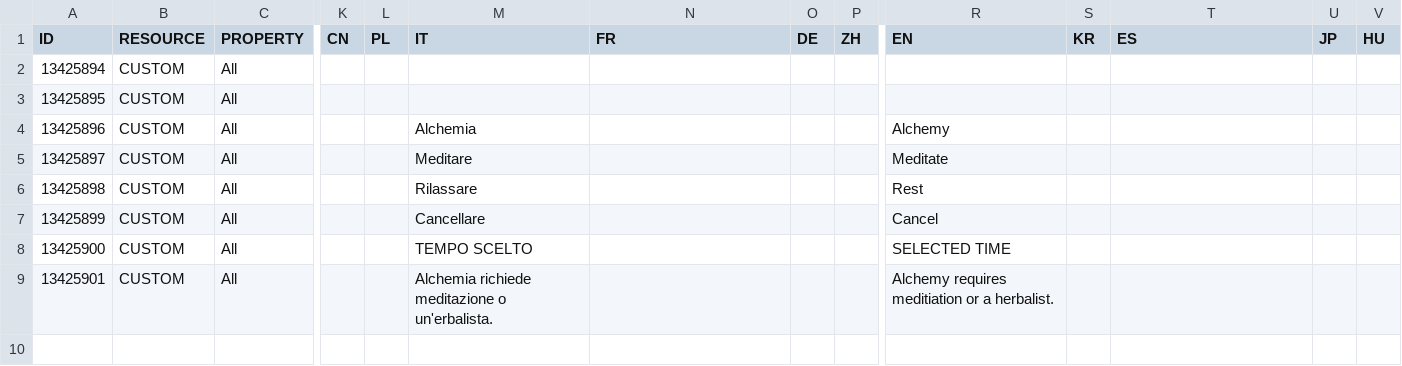
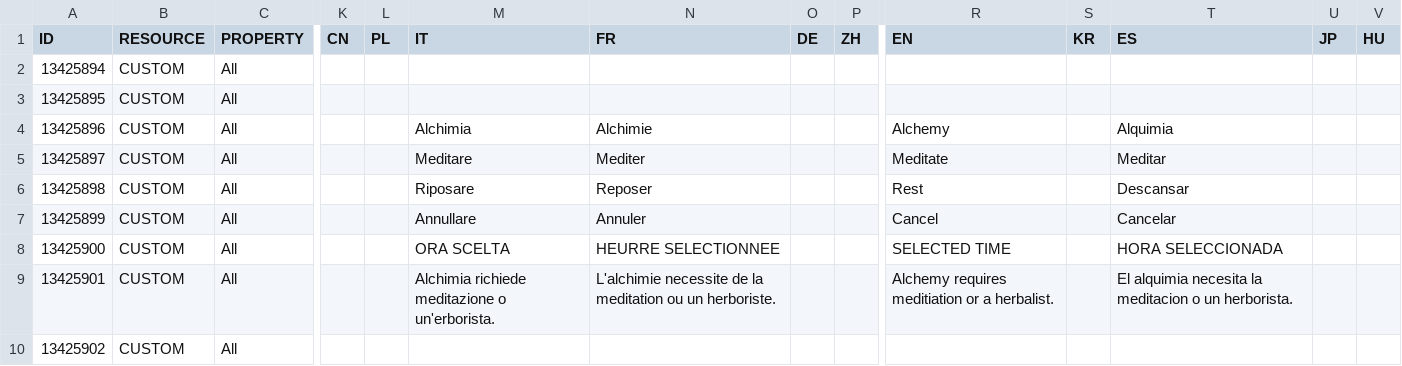
Before and after one commit to Modcrab/Brew_With_A_View, a CSV file: modalchemyrequiresmeditation/LocalEditorStringDataBaseW3_UTF8_mod_export.csv, drawn as a sheet; only a part is shown, gaps mark what is left out; rows hold the shown columns only; the diff names each change by its address in the sheet, - before the commit and + after, or states it on an @@ line.

Commit message:
French and Spanish localization; updated Italian localization

```diff
--- a/modalchemyrequiresmeditation/LocalEditorStringDataBaseW3_UTF8_mod_export.csv
+++ b/modalchemyrequiresmeditation/LocalEditorStringDataBaseW3_UTF8_mod_export.csv
-M4 (IT): Alchemia
+M4 (IT): Alchimia
-N4 (FR): (empty)
+N4 (FR): Alchimie
-T4 (ES): (empty)
+T4 (ES): Alquimia
-N5 (FR): (empty)
+N5 (FR): Mediter
-T5 (ES): (empty)
+T5 (ES): Meditar
-M6 (IT): Rilassare
+M6 (IT): Riposare
-N6 (FR): (empty)
+N6 (FR): Reposer
-T6 (ES): (empty)
+T6 (ES): Descansar
-M7 (IT): Cancellare
+M7 (IT): Annullare
-N7 (FR): (empty)
+N7 (FR): Annuler
-T7 (ES): (empty)
+T7 (ES): Cancelar
-M8 (IT): TEMPO SCELTO
+M8 (IT): ORA SCELTA
-N8 (FR): (empty)
+N8 (FR): HEURRE SELECTIONNEE
-T8 (ES): (empty)
+T8 (ES): HORA SELECCIONADA
-M9 (IT): Alchemia richiede meditazione o un'erbalista.
+M9 (IT): Alchimia richiede meditazione o un'erborista.
-N9 (FR): (empty)
+N9 (FR): L'alchimie necessite de la meditation ou un herboriste.
-T9 (ES): (empty)
+T9 (ES): El alquimia necesita la meditacion o un herborista.
+row 10: 13425902 | CUSTOM | All
```
Also changed, not shown: 1 other file.
